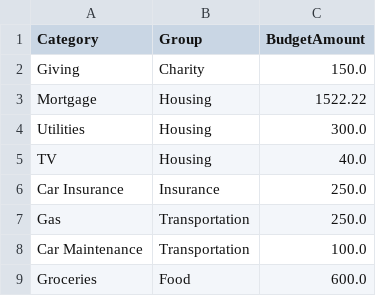
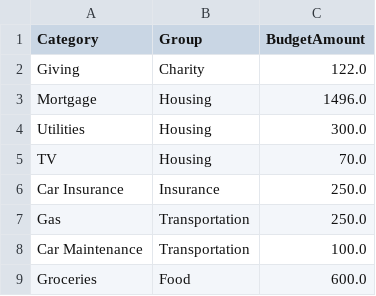
Before and after one commit to tylerluker-code/stewardship-budget, a CSV file: data/budget_rules.csv, drawn as a sheet; only a part is shown.

Commit message:
Update Rules

```diff
--- a/data/budget_rules.csv
+++ b/data/budget_rules.csv
@@ -1,6 +1,6 @@
 Category,Group,BudgetAmount
-Giving,Charity,150.0
-Mortgage,Housing,1522.22
+Giving,Charity,122.0
+Mortgage,Housing,1496.0
 Utilities,Housing,300.0
-TV,Housing,40.0
+TV,Housing,70.0
 Car Insurance,Insurance,250.0
```
